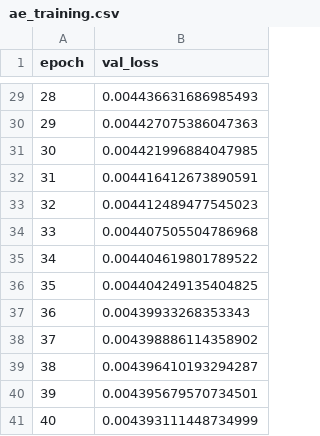
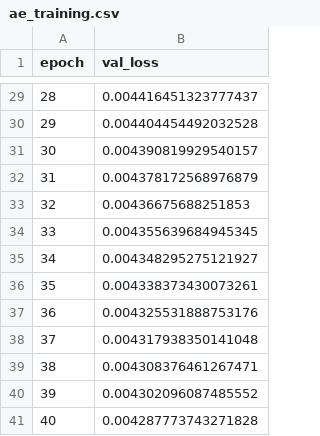
Before and after one commit to Navin-kumar0007/MHARS_Project, a CSV file: results/ae_training.csv, drawn as a sheet; only a part is shown, gaps mark what is left out; the diff covers the shown part only.

```diff
--- a/results/ae_training.csv
+++ b/results/ae_training.csv
@@ -29,13 +29,13 @@ epoch,val_loss
-28,0.004436631686985493
-29,0.004427075386047363
-30,0.004421996884047985
-31,0.004416412673890591
-32,0.004412489477545023
-33,0.004407505504786968
-34,0.004404619801789522
-35,0.004404249135404825
-36,0.00439933268353343
-37,0.004398886114358902
-38,0.004396410193294287
-39,0.004395679570734501
-40,0.004393111448734999
+28,0.004416451323777437
+29,0.004404454492032528
+30,0.004390819929540157
+31,0.004378172568976879
+32,0.00436675688251853
+33,0.004355639684945345
+34,0.004348295275121927
+35,0.004338373430073261
+36,0.004325531888753176
+37,0.004317938350141048
+38,0.004308376461267471
+39,0.004302096087485552
+40,0.004287773743271828
```
Also changed, not shown: 27 edited cells elsewhere in this file, results/lstm_training.csv, 16 other files.
